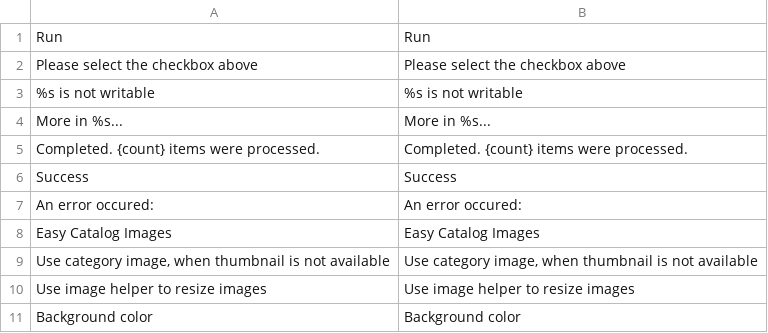
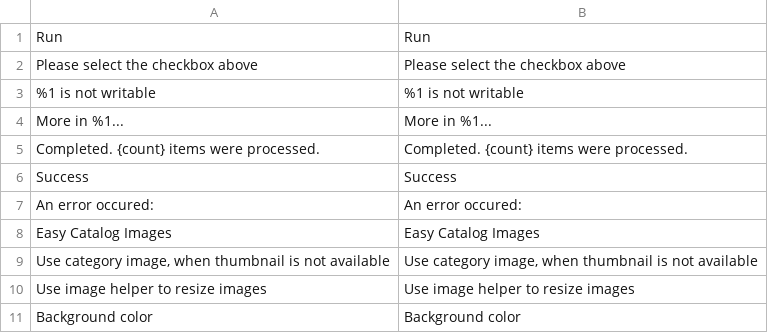
Before and after one commit to swissup/module-easycatalogimg, a CSV file: i18n/en_US.csv, drawn as a sheet; only a part is shown.

Commit message:
Wrong translation placeholders fixed

```diff
--- a/i18n/en_US.csv
+++ b/i18n/en_US.csv
@@ -2,4 +2,4 @@ Run,Run
 "Please select the checkbox above","Please select the checkbox above"
-"%s is not writable","%s is not writable"
-"More in %s...","More in %s..."
+"%1 is not writable","%1 is not writable"
+"More in %1...","More in %1..."
 "Completed. {count} items were processed.","Completed. {count} items were processed."
```
Also changed, not shown: 2 other files.
